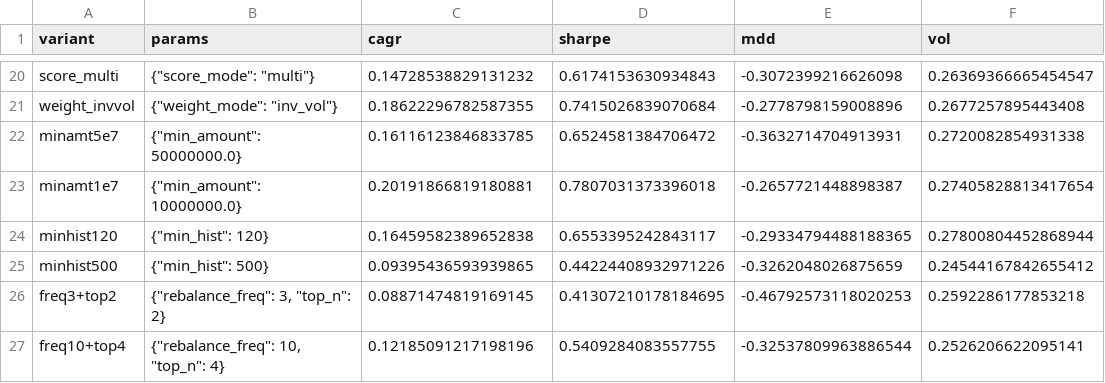
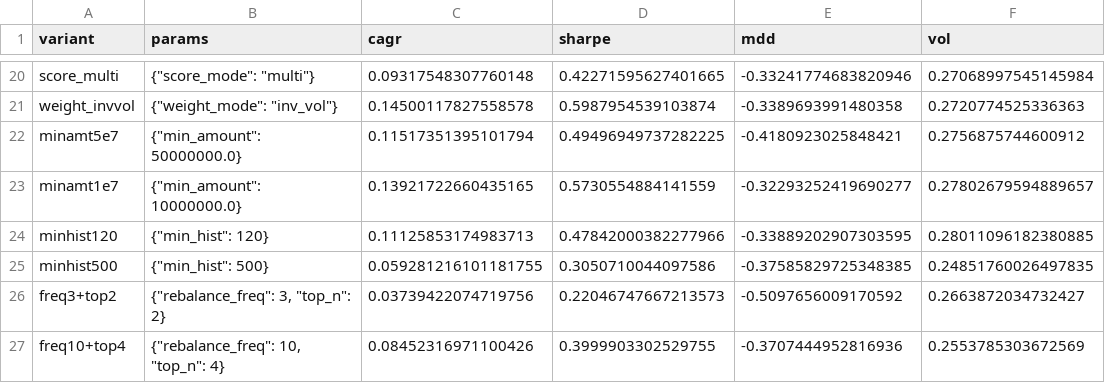
Before and after one commit to Hongred04/etf-quant, a CSV file: output/overfit_grid.csv, drawn as a sheet; only a part is shown, gaps mark what is left out; the diff covers the shown part only; the diff names each change by its address in the sheet, - before the commit and + after, or states it on an @@ line.

```diff
--- a/output/overfit_grid.csv
+++ b/output/overfit_grid.csv
-C20 (cagr): 0.14728538829131232
+C20 (cagr): 0.09317548307760148
-D20 (sharpe): 0.6174153630934843
+D20 (sharpe): 0.42271595627401665
-E20 (mdd): -0.3072399216626098
+E20 (mdd): -0.33241774683820946
-F20 (vol): 0.26369366665454547
+F20 (vol): 0.27068997545145984
-C21 (cagr): 0.18622296782587355
+C21 (cagr): 0.14500117827558578
-D21 (sharpe): 0.7415026839070684
+D21 (sharpe): 0.5987954539103874
-E21 (mdd): -0.2778798159008896
+E21 (mdd): -0.3389693991480358
-F21 (vol): 0.2677257895443408
+F21 (vol): 0.2720774525336363
-C22 (cagr): 0.16116123846833785
+C22 (cagr): 0.11517351395101794
-D22 (sharpe): 0.6524581384706472
+D22 (sharpe): 0.49496949737282225
-E22 (mdd): -0.3632714704913931
+E22 (mdd): -0.4180923025848421
-F22 (vol): 0.2720082854931338
+F22 (vol): 0.2756875744600912
-C23 (cagr): 0.20191866819180881
+C23 (cagr): 0.13921722660435165
-D23 (sharpe): 0.7807031373396018
+D23 (sharpe): 0.5730554884141559
-E23 (mdd): -0.2657721448898387
+E23 (mdd): -0.32293252419690277
-F23 (vol): 0.27405828813417654
+F23 (vol): 0.27802679594889657
-C24 (cagr): 0.16459582389652838
+C24 (cagr): 0.11125853174983713
-D24 (sharpe): 0.6553395242843117
+D24 (sharpe): 0.47842000382277966
-E24 (mdd): -0.29334794488188365
+E24 (mdd): -0.33889202907303595
-F24 (vol): 0.27800804452868944
+F24 (vol): 0.28011096182380885
-C25 (cagr): 0.09395436593939865
+C25 (cagr): 0.059281216101181755
-D25 (sharpe): 0.44224408932971226
+D25 (sharpe): 0.3050710044097586
-E25 (mdd): -0.3262048026875659
+E25 (mdd): -0.37585829725348385
-F25 (vol): 0.24544167842655412
+F25 (vol): 0.24851760026497835
-C26 (cagr): 0.08871474819169145
+C26 (cagr): 0.03739422074719756
-D26 (sharpe): 0.41307210178184695
+D26 (sharpe): 0.22046747667213573
-E26 (mdd): -0.46792573118020253
+E26 (mdd): -0.5097656009170592
-F26 (vol): 0.2592286177853218
+F26 (vol): 0.2663872034732427
-C27 (cagr): 0.12185091217198196
+C27 (cagr): 0.08452316971100426
-D27 (sharpe): 0.5409284083557755
+D27 (sharpe): 0.3999903302529755
-E27 (mdd): -0.32537809963886544
+E27 (mdd): -0.3707444952816936
-F27 (vol): 0.2526206622095141
+F27 (vol): 0.2553785303672569
```
Also changed, not shown: 84 edited cells elsewhere in this file, output/holdings_s1_baseline_main.csv, output/holdings_s2_dual_main.csv, 32 other files.
